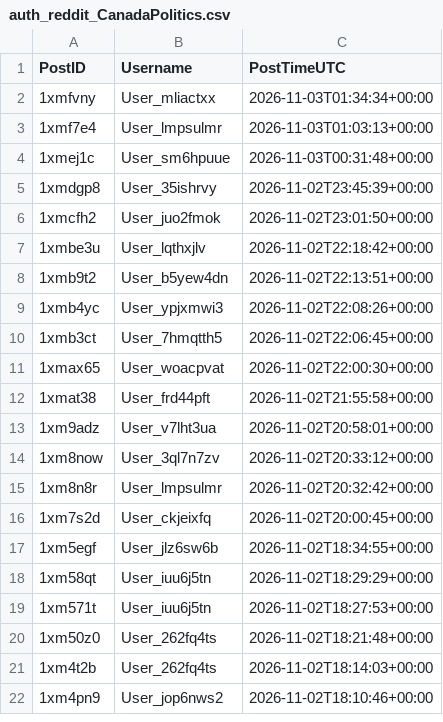
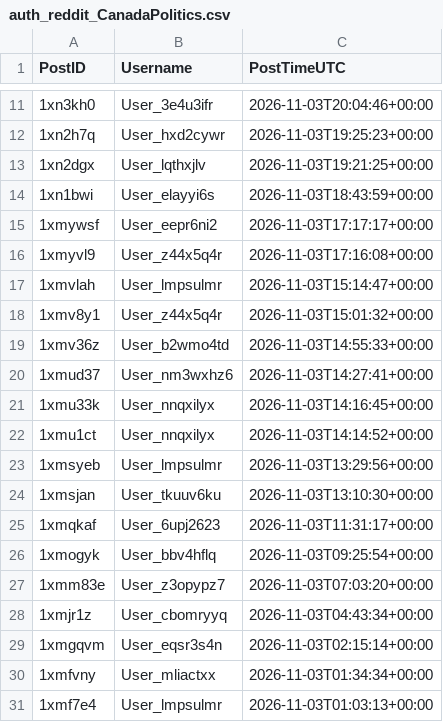
Before and after one commit to Ok-Stand-2128/Live-Reddit-Tracking, a CSV file: data/auth_reddit_CanadaPolitics.csv, drawn as a sheet; only a part is shown, gaps mark what is left out; the shorter side is filled out with more unchanged rows; the diff covers the shown part only; the diff names each change by its address in the sheet, - before the commit and + after, or states it on an @@ line.

```diff
--- a/data/auth_reddit_CanadaPolitics.csv
+++ b/data/auth_reddit_CanadaPolitics.csv
+row 11: 1xn3kh0 | User_3e4u3ifr | 2026-11-03T20:04:46+00:00
+row 12: 1xn2h7q | User_hxd2cywr | 2026-11-03T19:25:23+00:00
+row 13: 1xn2dgx | User_lqthxjlv | 2026-11-03T19:21:25+00:00
+row 14: 1xn1bwi | User_elayyi6s | 2026-11-03T18:43:59+00:00
+row 15: 1xmywsf | User_eepr6ni2 | 2026-11-03T17:17:17+00:00
+row 16: 1xmyvl9 | User_z44x5q4r | 2026-11-03T17:16:08+00:00
+row 17: 1xmvlah | User_lmpsulmr | 2026-11-03T15:14:47+00:00
+row 18: 1xmv8y1 | User_z44x5q4r | 2026-11-03T15:01:32+00:00
+row 19: 1xmv36z | User_b2wmo4td | 2026-11-03T14:55:33+00:00
+row 20: 1xmud37 | User_nm3wxhz6 | 2026-11-03T14:27:41+00:00
+row 21: 1xmu33k | User_nnqxilyx | 2026-11-03T14:16:45+00:00
+row 22: 1xmu1ct | User_nnqxilyx | 2026-11-03T14:14:52+00:00
+row 23: 1xmsyeb | User_lmpsulmr | 2026-11-03T13:29:56+00:00
+row 24: 1xmsjan | User_tkuuv6ku | 2026-11-03T13:10:30+00:00
+row 25: 1xmqkaf | User_6upj2623 | 2026-11-03T11:31:17+00:00
+row 26: 1xmogyk | User_bbv4hflq | 2026-11-03T09:25:54+00:00
+row 27: 1xmm83e | User_z3opypz7 | 2026-11-03T07:03:20+00:00
+row 28: 1xmjr1z | User_cbomryyq | 2026-11-03T04:43:34+00:00
+row 29: 1xmgqvm | User_eqsr3s4n | 2026-11-03T02:15:14+00:00
```
Also changed, not shown: 15 added rows elsewhere in this file, data/auth_reddit_Conservative.csv, data/auth_reddit_democrats.csv, 10 other files.
